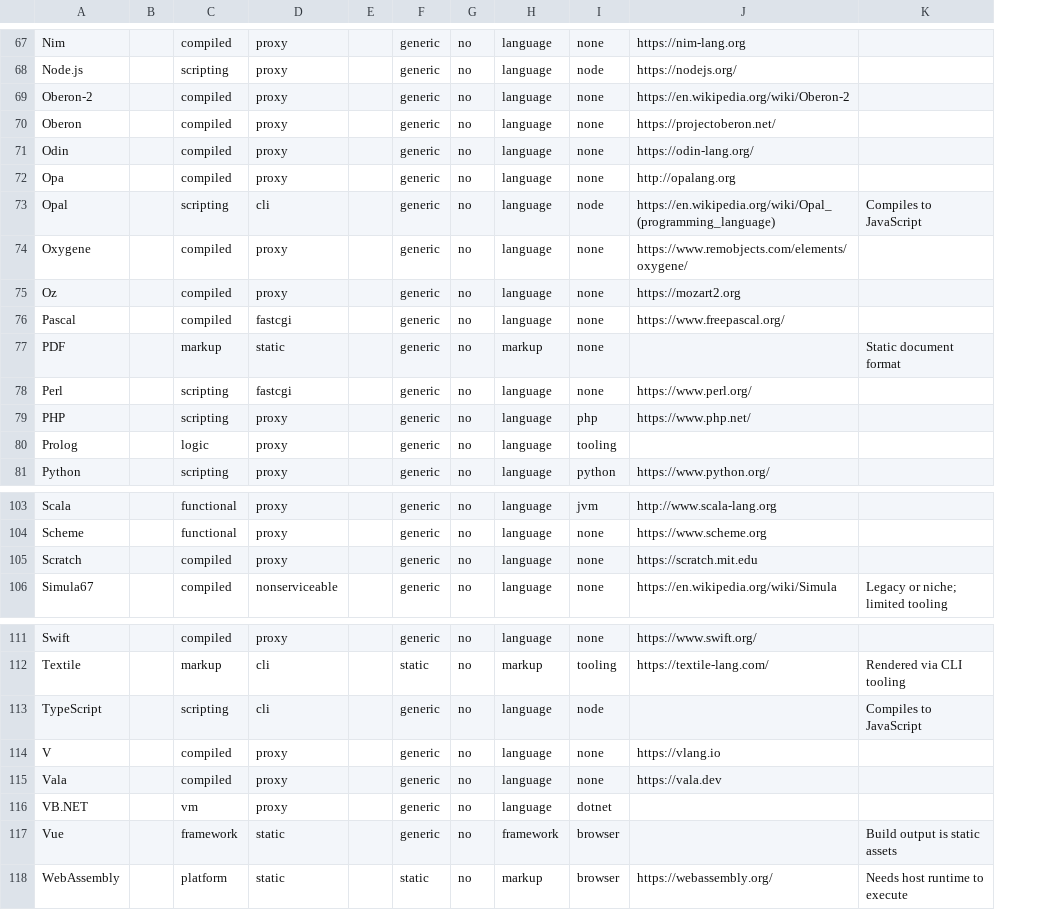
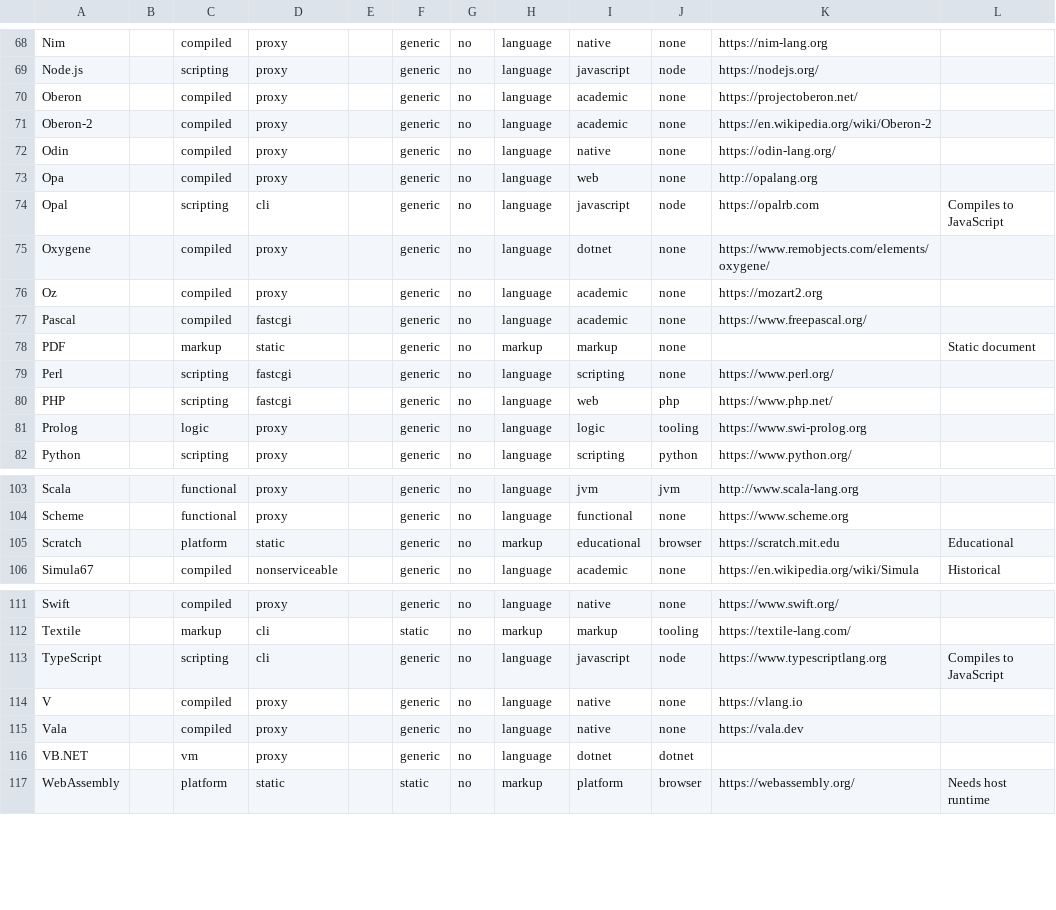
Before and after one commit to scarver2/howdy-world, a CSV file: _builder/languages.csv, drawn as a sheet; only a part is shown, gaps mark what is left out; removed rows and columns are numbered as before the commit, all else as after; the diff covers the shown part only; the diff names each change by its address in the sheet, - before the commit and + after, or states it on an @@ line.

Commit message:
added language family, type, URL, active?, and notes to CSV dataset

```diff
--- a/_builder/languages.csv
+++ b/_builder/languages.csv
+column I, rows 68-69: native | javascript; rows 71-82: academic | native | web | javascript | dotnet | academic | academic | markup | scripting | web | logic | scripting; rows 103-106: jvm | functional | educational | academic; rows 111-117: native | markup | javascript | native | native | dotnet | platform
-column K, rows 73-77: Compiles to JavaScript |  |  |  | Static document format; row 106: Legacy or niche; limited tooling; rows 112-113: Rendered via CLI tooling | Compiles to JavaScript; row 118: Needs host runtime to execute
+column L, rows 74-78: Compiles to JavaScript |  |  |  | Static document; rows 105-106: Educational | Historical; rows 113-117: Compiles to JavaScript |  |  |  | Needs host runtime
-K74: https://en.wikipedia.org/wiki/Opal_(programming_language)
+K74: https://opalrb.com
-D80: proxy
+D80: fastcgi
-K81: (empty)
+K81: https://www.swi-prolog.org
-C105: compiled
+C105: platform
-D105: proxy
+D105: static
-H105: language
+H105: markup
-J105: none
+J105: browser
-K113: (empty)
+K113: https://www.typescriptlang.org
-row 117: Vue |  | framework | static |  | generic | no | framework | browser |  | Build output is static assets
```
Also changed, not shown: 4 added rows, 4 removed rows, 1 moved row and 10 edited cells elsewhere in this file.
